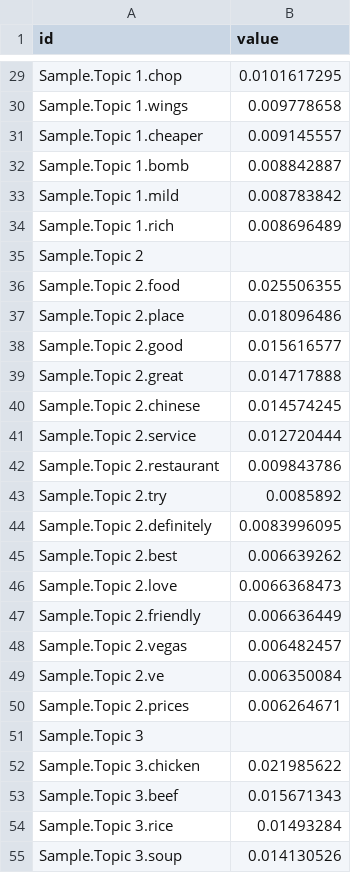
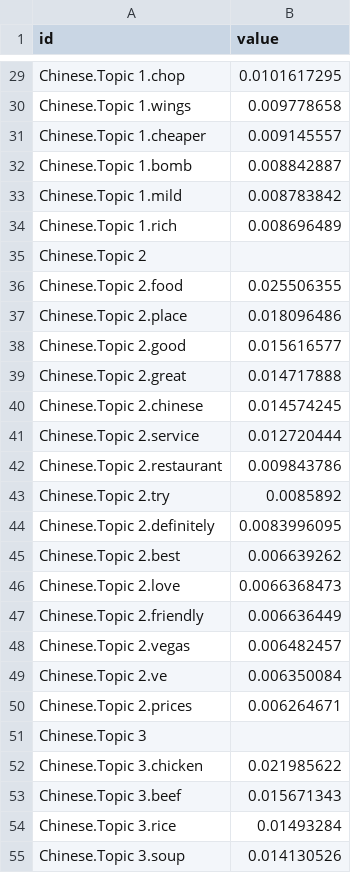
Before and after one commit to isaak4/CS598DMC, a CSV file: chinese.csv, drawn as a sheet; only a part is shown, gaps mark what is left out; the diff covers the shown part only; the diff names each change by its address in the sheet, - before the commit and + after, or states it on an @@ line.

Commit message:
Corrected the italian and chinese topic files

```diff
--- a/chinese.csv
+++ b/chinese.csv
-A29 (id): Sample.Topic 1.chop
+A29 (id): Chinese.Topic 1.chop
-A30 (id): Sample.Topic 1.wings
+A30 (id): Chinese.Topic 1.wings
-A31 (id): Sample.Topic 1.cheaper
+A31 (id): Chinese.Topic 1.cheaper
-A32 (id): Sample.Topic 1.bomb
+A32 (id): Chinese.Topic 1.bomb
-A33 (id): Sample.Topic 1.mild
+A33 (id): Chinese.Topic 1.mild
-A34 (id): Sample.Topic 1.rich
+A34 (id): Chinese.Topic 1.rich
-A35 (id): Sample.Topic 2
+A35 (id): Chinese.Topic 2
-A36 (id): Sample.Topic 2.food
+A36 (id): Chinese.Topic 2.food
-A37 (id): Sample.Topic 2.place
+A37 (id): Chinese.Topic 2.place
-A38 (id): Sample.Topic 2.good
+A38 (id): Chinese.Topic 2.good
-A39 (id): Sample.Topic 2.great
+A39 (id): Chinese.Topic 2.great
-A40 (id): Sample.Topic 2.chinese
+A40 (id): Chinese.Topic 2.chinese
-A41 (id): Sample.Topic 2.service
+A41 (id): Chinese.Topic 2.service
-A42 (id): Sample.Topic 2.restaurant
+A42 (id): Chinese.Topic 2.restaurant
-A43 (id): Sample.Topic 2.try
+A43 (id): Chinese.Topic 2.try
-A44 (id): Sample.Topic 2.definitely
+A44 (id): Chinese.Topic 2.definitely
-A45 (id): Sample.Topic 2.best
+A45 (id): Chinese.Topic 2.best
-A46 (id): Sample.Topic 2.love
+A46 (id): Chinese.Topic 2.love
-A47 (id): Sample.Topic 2.friendly
+A47 (id): Chinese.Topic 2.friendly
-A48 (id): Sample.Topic 2.vegas
+A48 (id): Chinese.Topic 2.vegas
-A49 (id): Sample.Topic 2.ve
+A49 (id): Chinese.Topic 2.ve
-A50 (id): Sample.Topic 2.prices
+A50 (id): Chinese.Topic 2.prices
-A51 (id): Sample.Topic 3
+A51 (id): Chinese.Topic 3
-A52 (id): Sample.Topic 3.chicken
+A52 (id): Chinese.Topic 3.chicken
-A53 (id): Sample.Topic 3.beef
+A53 (id): Chinese.Topic 3.beef
-A54 (id): Sample.Topic 3.rice
+A54 (id): Chinese.Topic 3.rice
-A55 (id): Sample.Topic 3.soup
+A55 (id): Chinese.Topic 3.soup
```
Also changed, not shown: 134 edited cells elsewhere in this file, italian.csv, 1 other file.
